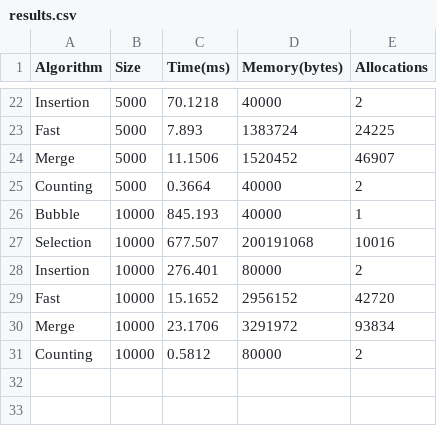
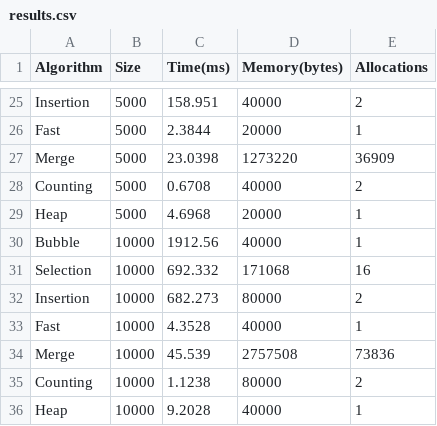
Before and after one commit to linoles/algorithms, a CSV file: results.csv, drawn as a sheet; only a part is shown, gaps mark what is left out; removed rows and columns are numbered as before the commit, all else as after; the diff covers the shown part only; the diff names each change by its address in the sheet, - before the commit and + after, or states it on an @@ line.

```diff
--- a/results.csv
+++ b/results.csv
-C25 (Time(ms)): 70.1218
+C25 (Time(ms)): 158.951
-row 23: Fast | 5000 | 7.893 | 1383724 | 24225
-row 24: Merge | 5000 | 11.1506 | 1520452 | 46907
+row 26: Fast | 5000 | 2.3844 | 20000 | 1
+row 27: Merge | 5000 | 23.0398 | 1273220 | 36909
-C28 (Time(ms)): 0.3664
+C28 (Time(ms)): 0.6708
+row 29: Heap | 5000 | 4.6968 | 20000 | 1
-C30 (Time(ms)): 845.193
+C30 (Time(ms)): 1912.56
-row 27: Selection | 10000 | 677.507 | 200191068 | 10016
+row 31: Selection | 10000 | 692.332 | 171068 | 16
-C32 (Time(ms)): 276.401
+C32 (Time(ms)): 682.273
-row 29: Fast | 10000 | 15.1652 | 2956152 | 42720
-row 30: Merge | 10000 | 23.1706 | 3291972 | 93834
+row 33: Fast | 10000 | 4.3528 | 40000 | 1
+row 34: Merge | 10000 | 45.539 | 2757508 | 73836
-C35 (Time(ms)): 0.5812
+C35 (Time(ms)): 1.1238
+row 36: Heap | 10000 | 9.2028 | 40000 | 1
```
Also changed, not shown: 13 added rows, 10 removed rows and 10 edited cells elsewhere in this file, 9 other files.
